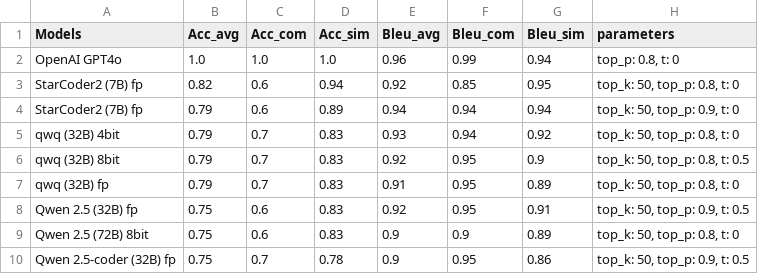
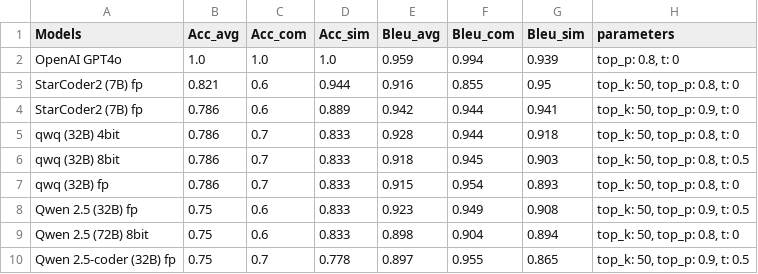
Before and after one commit to lucasala1997/text-to-DSL, a CSV file: logs/best_model_results_cleaned.csv, drawn as a sheet; only a part is shown; the diff covers the shown part only.

Commit message:
result table updated and creation of clean_table.py

```diff
--- a/logs/best_model_results_cleaned.csv
+++ b/logs/best_model_results_cleaned.csv
@@ -1,10 +1,10 @@
 Models,Acc_avg,Acc_com,Acc_sim,Bleu_avg,Bleu_com,Bleu_sim,parameters
-OpenAI GPT4o,1.0,1.0,1.0,0.96,0.99,0.94,"top_p: 0.8, t: 0"
-StarCoder2 (7B) fp,0.82,0.6,0.94,0.92,0.85,0.95,"top_k: 50, top_p: 0.8, t: 0"
-StarCoder2 (7B) fp,0.79,0.6,0.89,0.94,0.94,0.94,"top_k: 50, top_p: 0.9, t: 0"
-qwq (32B)  4bit,0.79,0.7,0.83,0.93,0.94,0.92,"top_k: 50, top_p: 0.8, t: 0"
-qwq (32B)  8bit,0.79,0.7,0.83,0.92,0.95,0.9,"top_k: 50, top_p: 0.8, t: 0.5"
-qwq (32B) fp,0.79,0.7,0.83,0.91,0.95,0.89,"top_k: 50, top_p: 0.8, t: 0"
-Qwen 2.5 (32B) fp,0.75,0.6,0.83,0.92,0.95,0.91,"top_k: 50, top_p: 0.9, t: 0.5"
-Qwen 2.5 (72B)  8bit,0.75,0.6,0.83,0.9,0.9,0.89,"top_k: 50, top_p: 0.8, t: 0"
-Qwen 2.5-coder (32B) fp,0.75,0.7,0.78,0.9,0.95,0.86,"top_k: 50, top_p: 0.9, t: 0.5"
+OpenAI GPT4o,1.0,1.0,1.0,0.959,0.994,0.939,"top_p: 0.8, t: 0"
+StarCoder2 (7B) fp,0.821,0.6,0.944,0.916,0.855,0.95,"top_k: 50, top_p: 0.8, t: 0"
+StarCoder2 (7B) fp,0.786,0.6,0.889,0.942,0.944,0.941,"top_k: 50, top_p: 0.9, t: 0"
+qwq (32B) 4bit,0.786,0.7,0.833,0.928,0.944,0.918,"top_k: 50, top_p: 0.8, t: 0"
+qwq (32B) 8bit,0.786,0.7,0.833,0.918,0.945,0.903,"top_k: 50, top_p: 0.8, t: 0.5"
+qwq (32B) fp,0.786,0.7,0.833,0.915,0.954,0.893,"top_k: 50, top_p: 0.8, t: 0"
+Qwen 2.5 (32B) fp,0.75,0.6,0.833,0.923,0.949,0.908,"top_k: 50, top_p: 0.9, t: 0.5"
+Qwen 2.5 (72B) 8bit,0.75,0.6,0.833,0.898,0.904,0.894,"top_k: 50, top_p: 0.8, t: 0"
+Qwen 2.5-coder (32B) fp,0.75,0.7,0.778,0.897,0.955,0.865,"top_k: 50, top_p: 0.9, t: 0.5"
```
Also changed, not shown: 2 added rows, 2 removed rows and 99 edited cells elsewhere in this file, logs/best_model_results.csv, 1 other file.
